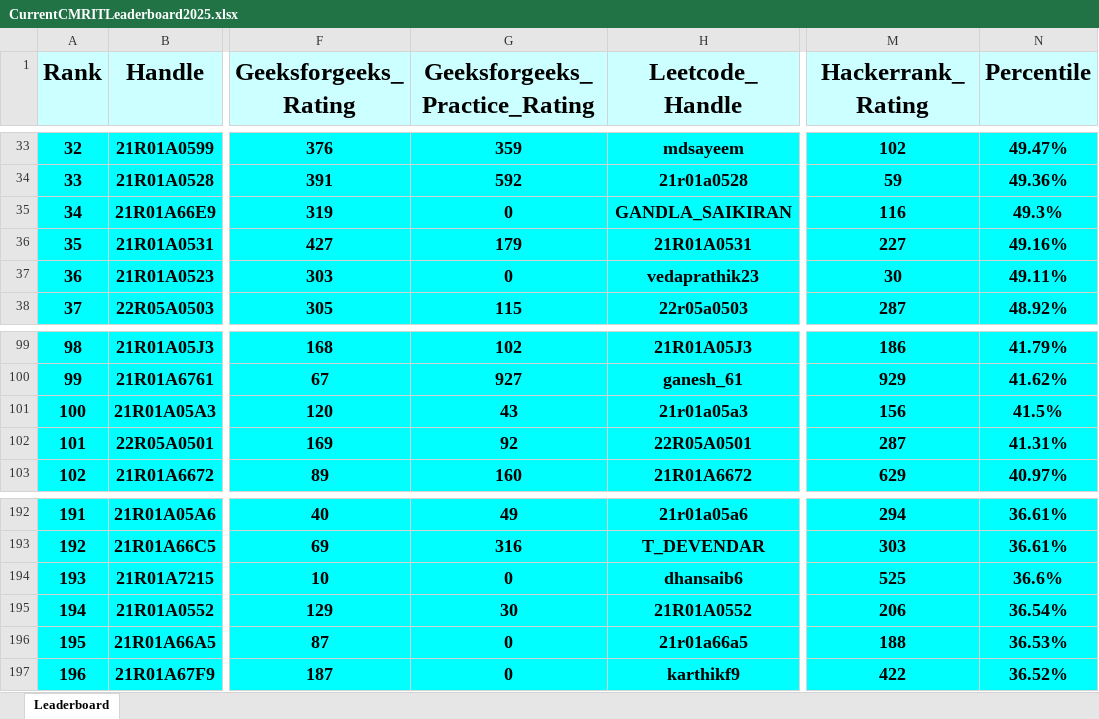
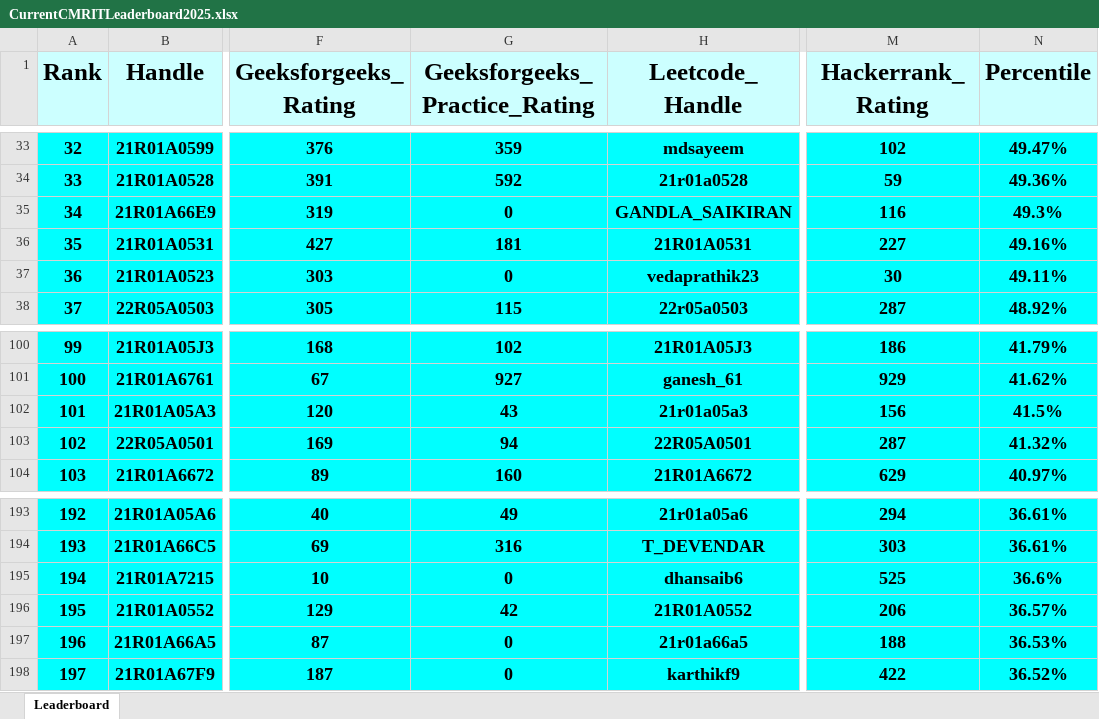
Before and after one commit to gabyah92/CMRIT2025Leaderboard, an Excel workbook: Leaderboards/CurrentCMRITLeaderboard2025.xlsx, sheet Leaderboard, drawn as a sheet; only a part is shown, gaps mark what is left out; values as stored, in another font and other column widths than the file's, no borders; addresses are those after the commit; the diff covers the shown part only; the diff names each change by its address in the sheet, - before the commit and + after, or states it on an @@ line.

```diff
--- a/Leaderboards/CurrentCMRITLeaderboard2025.xlsx (sheet Leaderboard)
+++ b/Leaderboards/CurrentCMRITLeaderboard2025.xlsx (sheet Leaderboard)
-G36 (Geeksforgeeks_Practice_Rating): 179
+G36 (Geeksforgeeks_Practice_Rating): 181
@@ column A (Rank) renumbered between rows 48 and 328 @@
-G103 (Geeksforgeeks_Practice_Rating): 92
+G103 (Geeksforgeeks_Practice_Rating): 94
-N103 (Percentile): 41.31%
+N103 (Percentile): 41.32%
-G196 (Geeksforgeeks_Practice_Rating): 30
+G196 (Geeksforgeeks_Practice_Rating): 42
-N196 (Percentile): 36.54%
+N196 (Percentile): 36.57%
```
Also changed, not shown: 4 added rows, 4 removed rows and 12 edited cells elsewhere in this sheet.
